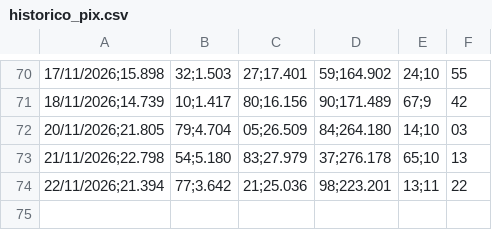
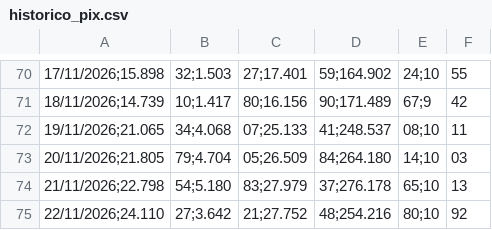
Before and after one commit to hylaryfarias/retiradas-deposito, a CSV file: historico_pix.csv, drawn as a sheet; only a part is shown, gaps mark what is left out; removed rows and columns are numbered as before the commit, all else as after; the diff names each change by its address in the sheet, - before the commit and + after, or states it on an @@ line.

```diff
--- a/historico_pix.csv
+++ b/historico_pix.csv
+row 72: 19/11/2026;21.065 | 34;4.068 | 07;25.133 | 41;248.537 | 08;10 | 11
-row 74: 22/11/2026;21.394 | 77;3.642 | 21;25.036 | 98;223.201 | 13;11 | 22
+row 75: 22/11/2026;24.110 | 27;3.642 | 21;27.752 | 48;254.216 | 80;10 | 92
```
Also changed, not shown: historico_previsao.csv, historico_vendas.csv, 1 other file.
